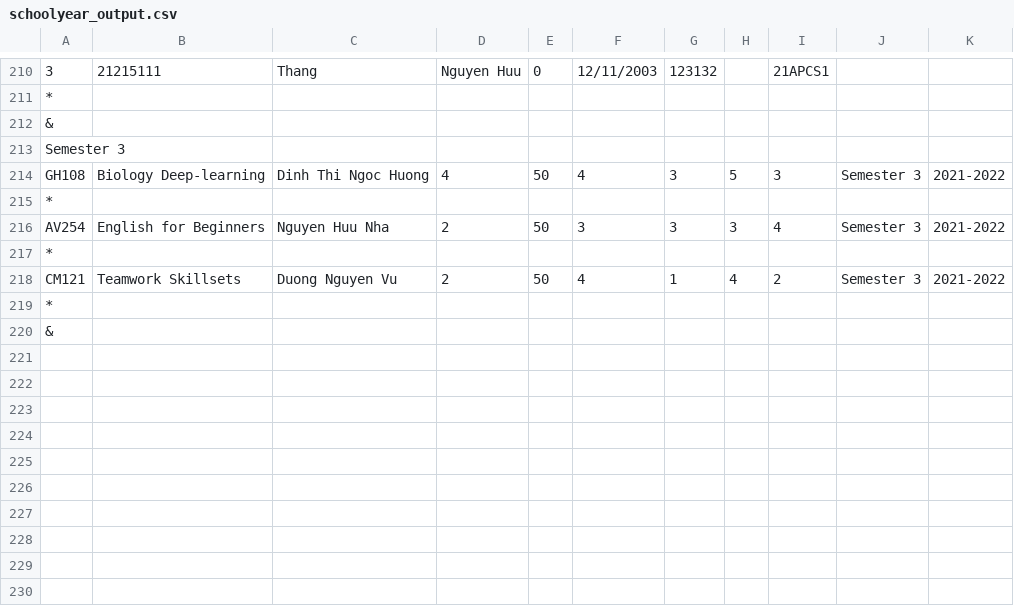
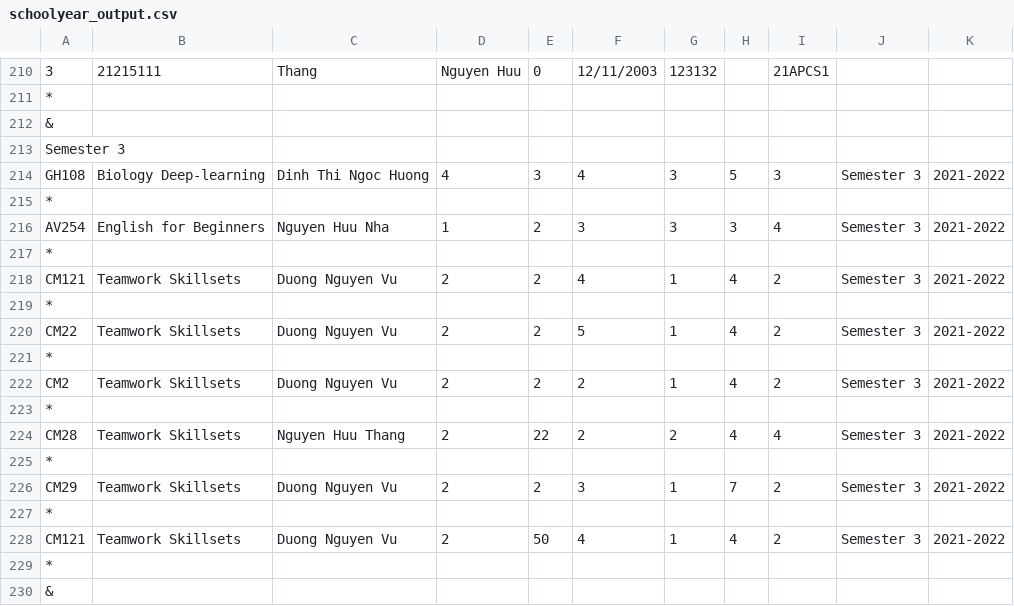
Before and after one commit to trongnghia2304/CS162-PortalApp, a CSV file: CS162-21APCS-18125030/csv/schoolyear_output.csv, drawn as a sheet; only a part is shown, gaps mark what is left out; the diff names each change by its address in the sheet, - before the commit and + after, or states it on an @@ line.

```diff
--- a/CS162-21APCS-18125030/csv/schoolyear_output.csv
+++ b/CS162-21APCS-18125030/csv/schoolyear_output.csv
-E214: 50
+E214: 3
-D216: 2
+D216: 1
-E216: 50
+E216: 2
+row 217: *
+row 218: CM121 | Teamwork Skillsets | Duong Nguyen Vu | 2 | 2 | 4 | 1 | 4 | 2 | Semester 3 | 2021-2022
+row 219: *
+row 220: CM22 | Teamwork Skillsets | Duong Nguyen Vu | 2 | 2 | 5 | 1 | 4 | 2 | Semester 3 | 2021-2022
+row 221: *
+row 222: CM2 | Teamwork Skillsets | Duong Nguyen Vu | 2 | 2 | 2 | 1 | 4 | 2 | Semester 3 | 2021-2022
+row 223: *
+row 224: CM28 | Teamwork Skillsets | Nguyen Huu Thang | 2 | 22 | 2 | 2 | 4 | 4 | Semester 3 | 2021-2022
+row 225: *
+row 226: CM29 | Teamwork Skillsets | Duong Nguyen Vu | 2 | 2 | 3 | 1 | 7 | 2 | Semester 3 | 2021-2022
```
Also changed, not shown: CS162-21APCS-18125030/csv/registration_day.csv, CS162-21APCS-18125030/csv/registration_day_output.csv, 3 other files.
